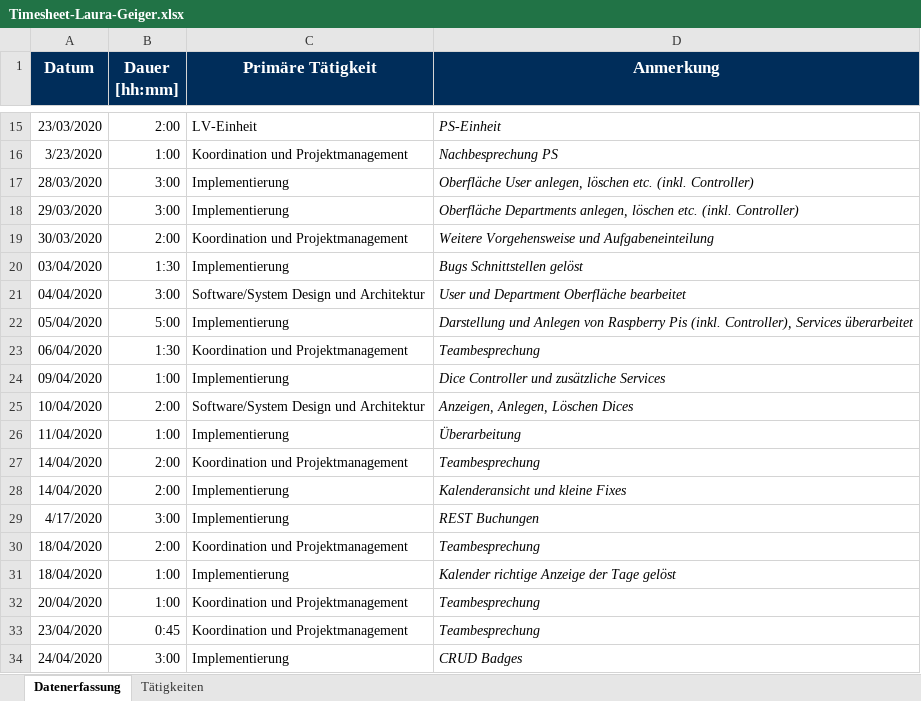
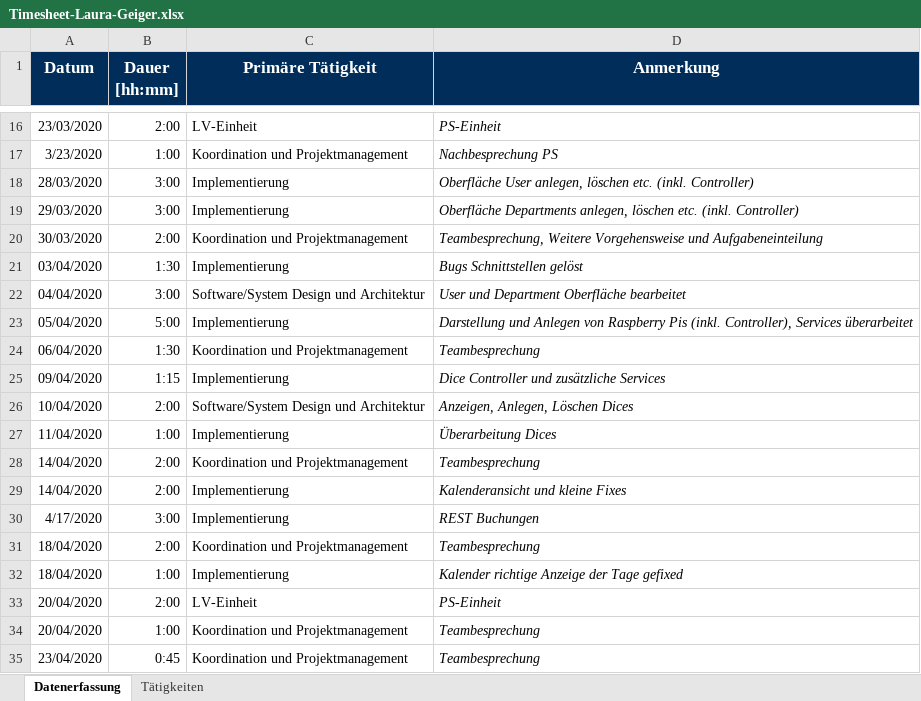
Before and after one commit to georg-wenzel/prodiga-IoT, an Excel workbook: docs/Timesheets/Timesheet-Laura-Geiger.xlsx, sheet Datenerfassung, drawn as a sheet; only a part is shown, gaps mark what is left out; the shorter side is filled out with more unchanged rows; values as stored, in another font and other column widths than the file's, no borders; addresses are those after the commit; the diff covers the shown part only; the diff names each change by its address in the sheet, - before the commit and + after, or states it on an @@ line.

```diff
--- a/docs/Timesheets/Timesheet-Laura-Geiger.xlsx (sheet Datenerfassung)
+++ b/docs/Timesheets/Timesheet-Laura-Geiger.xlsx (sheet Datenerfassung)
-D20 (Anmerkung): Weitere Vorgehensweise…
+D20 (Anmerkung): Teambesprechung, Weitere Vorgehensweise…
-B25 (Dauer [hh:mm]): 1:00
+B25 (Dauer [hh:mm]): 1:15
-D27 (Anmerkung): Überarbeitung
+D27 (Anmerkung): Überarbeitung Dices
-D32 (Anmerkung): Kalender richtige Anzeige der Tage gelöst
+D32 (Anmerkung): Kalender richtige Anzeige der Tage gefixed
+row 33: 20/04/2020 | 2:00 | LV-Einheit | PS-Einheit
```
Also changed, not shown: 11 added rows and 14 edited cells elsewhere in this sheet.
